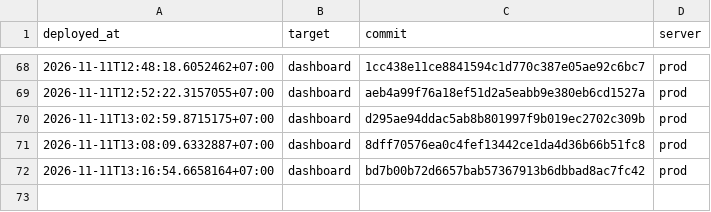
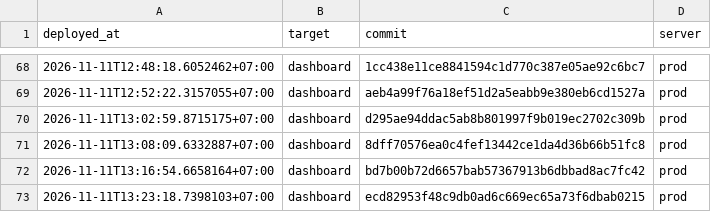
Before and after one commit to nguyenduc216/todoX-Dashboard-SaaS, a TSV file: deploy/deploy-ledger.tsv, drawn as a sheet; only a part is shown, gaps mark what is left out; the diff names each change by its address in the sheet, - before the commit and + after, or states it on an @@ line.

```diff
--- a/deploy/deploy-ledger.tsv
+++ b/deploy/deploy-ledger.tsv
+row 73: 2026-11-11T13:23:18.7398103+07:00 | dashboard | ecd82953f48c9db0ad6c669ec65a73f6dbab0215 | prod
```
Also changed, not shown: tools/prod-sql/applied-ledger.tsv.
